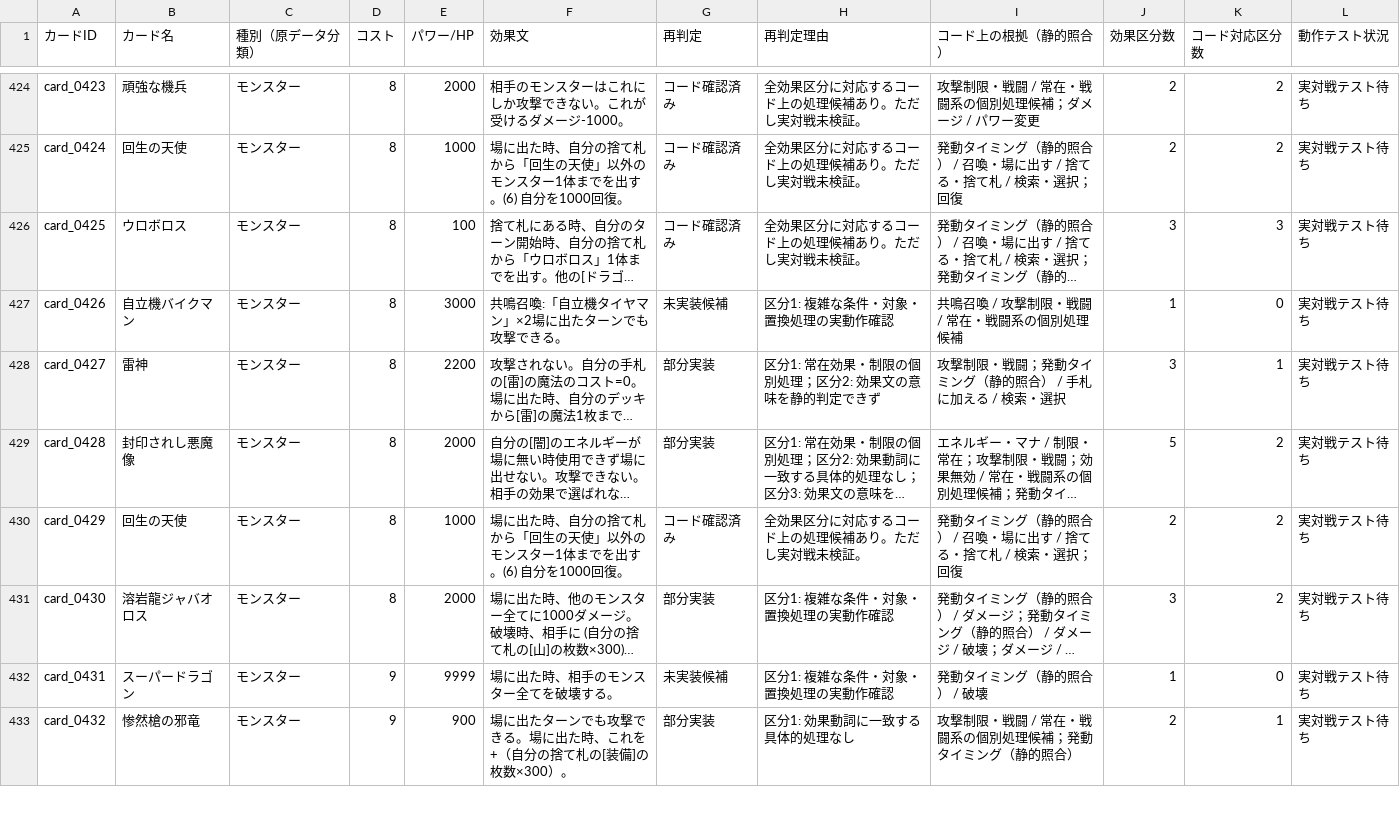
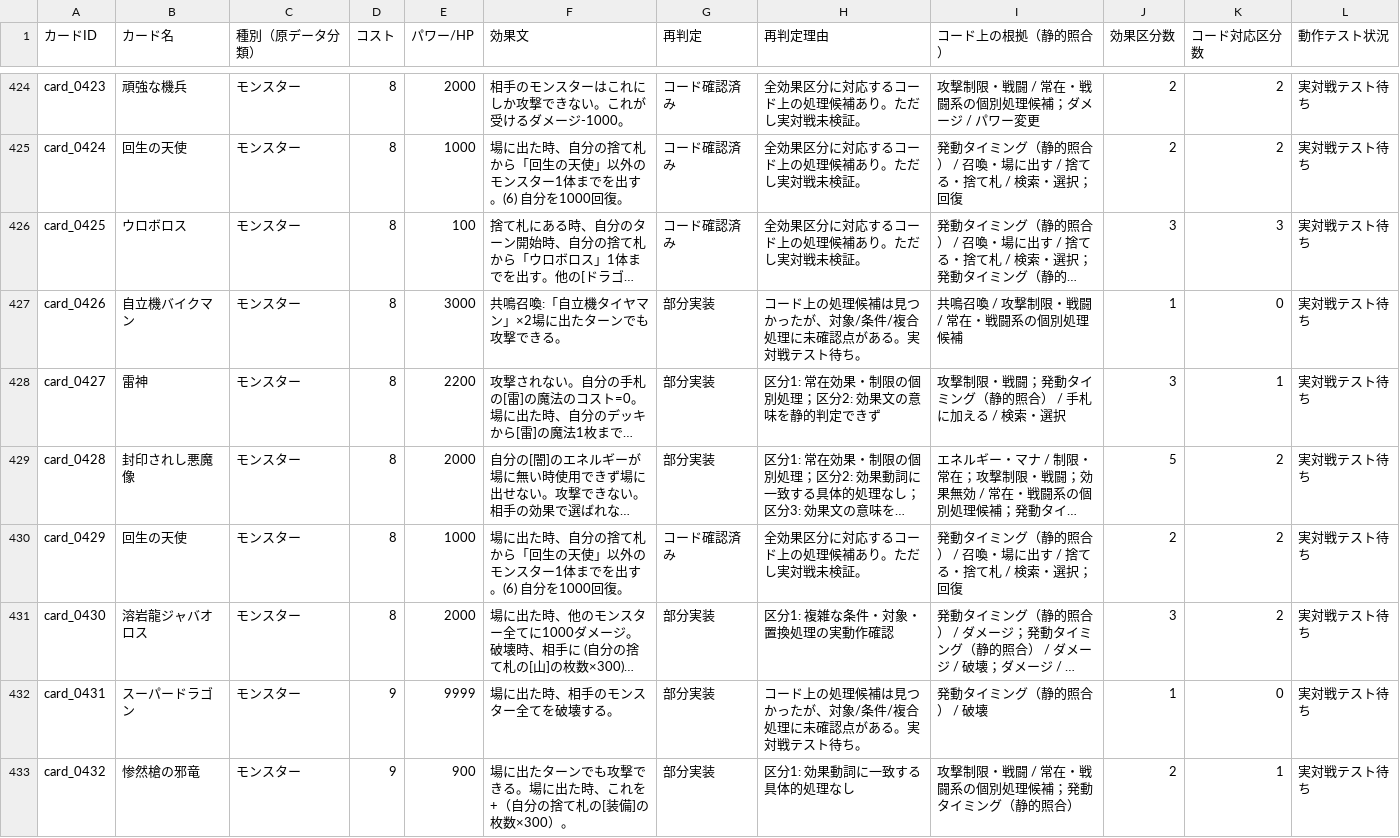
Before and after one commit to nyardovis/magaimonotcg-dev, a CSV file: reports/card-effect-audit-2026-10-29.csv, drawn as a sheet; only a part is shown, gaps mark what is left out; long unchanged cells end in …; the diff covers the shown part only; the diff names each change by its address in the sheet, - before the commit and + after, or states it on an @@ line.

Commit message:
Refine audit status when partial handler evidence exists

```diff
--- a/reports/card-effect-audit-2026-10-29.csv
+++ b/reports/card-effect-audit-2026-10-29.csv
-G427 (再判定): 未実装候補
+G427 (再判定): 部分実装
-H427 (再判定理由): 区分1: 複雑な条件・対象・置換処理の実動作確認
+H427 (再判定理由): コード上の処理候補は見つかったが、対象/条件/複合処理に未確認点がある。実対戦テスト待ち。
-G432 (再判定): 未実装候補
+G432 (再判定): 部分実装
-H432 (再判定理由): 区分1: 複雑な条件・対象・置換処理の実動作確認
+H432 (再判定理由): コード上の処理候補は見つかったが、対象/条件/複合処理に未確認点がある。実対戦テスト待ち。
```
Also changed, not shown: 136 edited cells elsewhere in this file.
